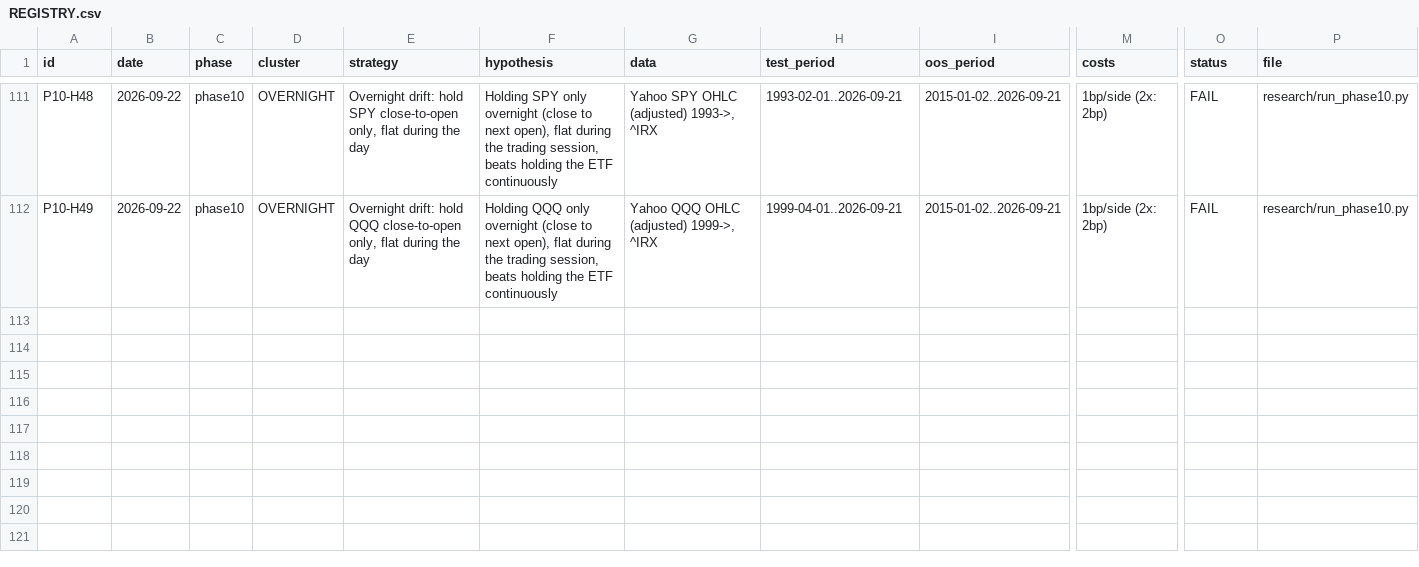
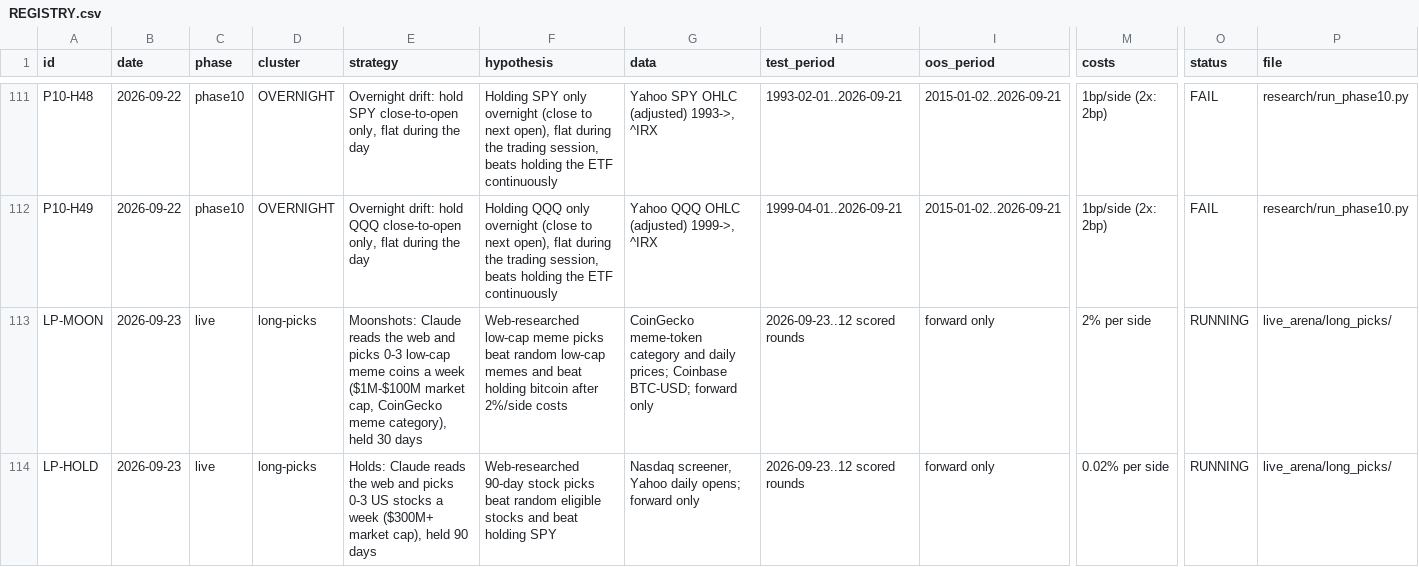
Before and after one commit to bergnathaniel/trade-bot-2, a CSV file: research/REGISTRY.csv, drawn as a sheet; only a part is shown, gaps mark what is left out; rows hold the shown columns only; the diff names each change by its address in the sheet, - before the commit and + after, or states it on an @@ line.

```diff
--- a/research/REGISTRY.csv
+++ b/research/REGISTRY.csv
+row 113: LP-MOON | 2026-09-23 | live | long-picks | Moonshots: Claude reads the web and picks 0-3 low-cap meme coins a week ($1M-$100M market cap, CoinGecko meme category), held 30 days | Web-researched low-cap meme picks beat random low-cap memes and beat holding bitcoin after 2%/side costs | CoinGecko meme-token category and daily prices; Coinbase BTC-USD; forward only | 2026-09-23..12 scored rounds | forward only | 2% per side | RUNNING | live_arena/long_picks/
+row 114: LP-HOLD | 2026-09-23 | live | long-picks | Holds: Claude reads the web and picks 0-3 US stocks a week ($300M+ market cap), held 90 days | Web-researched 90-day stock picks beat random eligible stocks and beat holding SPY | Nasdaq screener, Yahoo daily opens; forward only | 2026-09-23..12 scored rounds | forward only | 0.02% per side | RUNNING | live_arena/long_picks/
```
Also changed, not shown: 9 other files.
